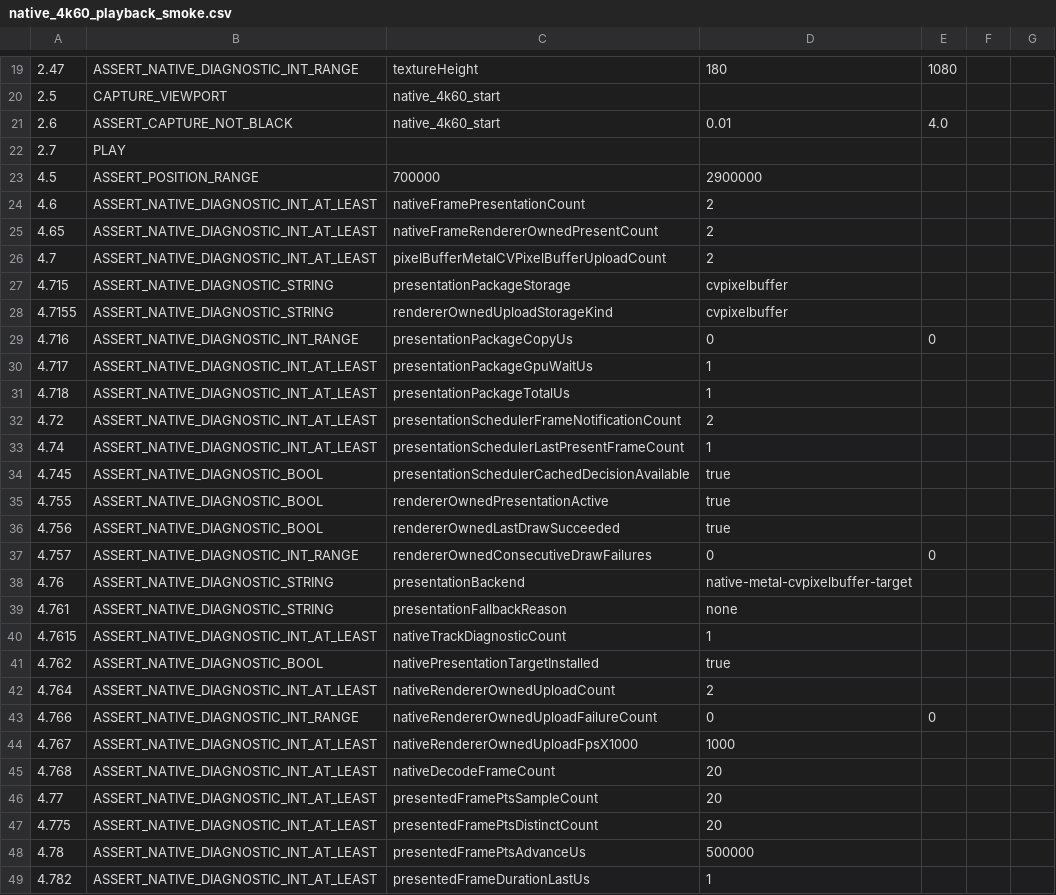
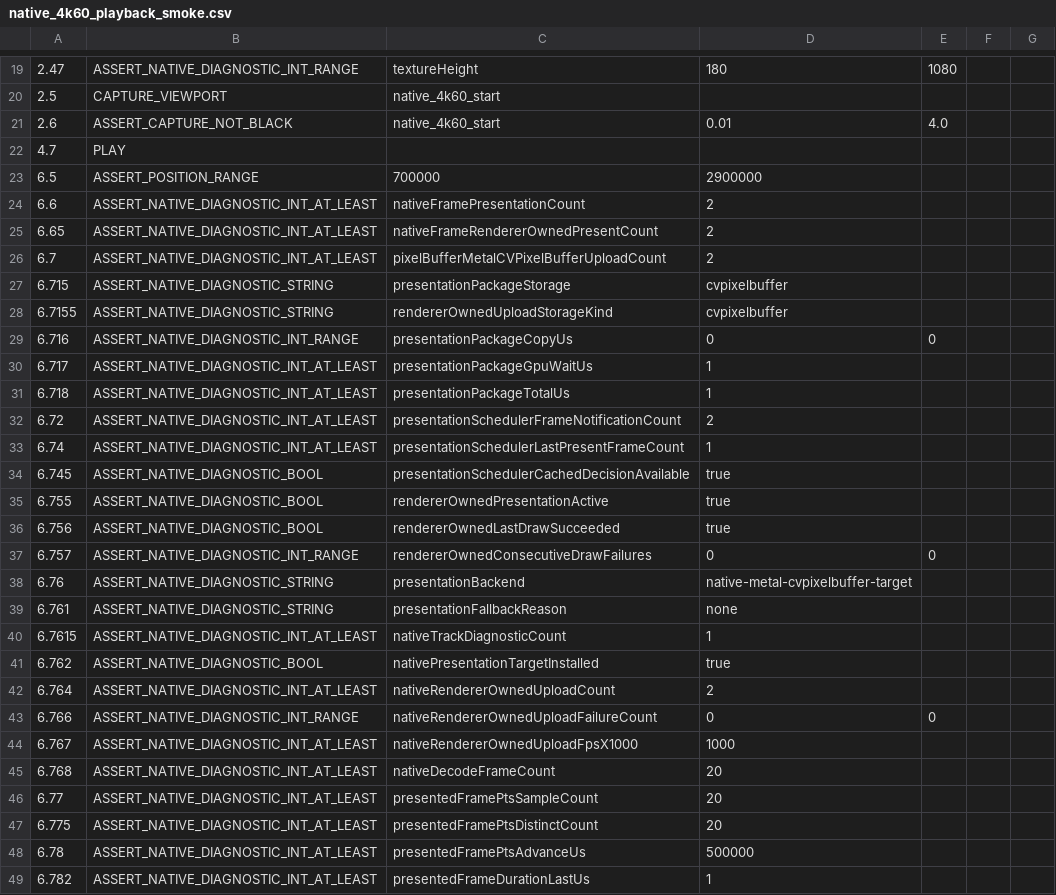
Before and after one commit to Nakiha/VoidPlayer, a CSV file: ui_tests/macos/native_4k60_playback_smoke.csv, drawn as a sheet; only a part is shown, gaps mark what is left out; the diff covers the shown part only.

```diff
--- a/ui_tests/macos/native_4k60_playback_smoke.csv
+++ b/ui_tests/macos/native_4k60_playback_smoke.csv
@@ -21,29 +21,29 @@
 2.6, ASSERT_CAPTURE_NOT_BLACK, native_4k60_start, 0.01, 4.0
-2.7, PLAY
-4.5, ASSERT_POSITION_RANGE, 700000, 2900000
-4.6, ASSERT_NATIVE_DIAGNOSTIC_INT_AT_LEAST, nativeFramePresentationCount, 2
-4.65, ASSERT_NATIVE_DIAGNOSTIC_INT_AT_LEAST, nativeFrameRendererOwnedPresentCount, 2
-4.7, ASSERT_NATIVE_DIAGNOSTIC_INT_AT_LEAST, pixelBufferMetalCVPixelBufferUploadCount, 2
-4.715, ASSERT_NATIVE_DIAGNOSTIC_STRING, presentationPackageStorage, cvpixelbuffer
-4.7155, ASSERT_NATIVE_DIAGNOSTIC_STRING, rendererOwnedUploadStorageKind, cvpixelbuffer
-4.716, ASSERT_NATIVE_DIAGNOSTIC_INT_RANGE, presentationPackageCopyUs, 0, 0
-4.717, ASSERT_NATIVE_DIAGNOSTIC_INT_AT_LEAST, presentationPackageGpuWaitUs, 1
-4.718, ASSERT_NATIVE_DIAGNOSTIC_INT_AT_LEAST, presentationPackageTotalUs, 1
-4.72, ASSERT_NATIVE_DIAGNOSTIC_INT_AT_LEAST, presentationSchedulerFrameNotificationCount, 2
-4.74, ASSERT_NATIVE_DIAGNOSTIC_INT_AT_LEAST, presentationSchedulerLastPresentFrameCount, 1
-4.745, ASSERT_NATIVE_DIAGNOSTIC_BOOL, presentationSchedulerCachedDecisionAvailable, true
-4.755, ASSERT_NATIVE_DIAGNOSTIC_BOOL, rendererOwnedPresentationActive, true
-4.756, ASSERT_NATIVE_DIAGNOSTIC_BOOL, rendererOwnedLastDrawSucceeded, true
-4.757, ASSERT_NATIVE_DIAGNOSTIC_INT_RANGE, rendererOwnedConsecutiveDrawFailures, 0, 0
-4.76, ASSERT_NATIVE_DIAGNOSTIC_STRING, presentationBackend, native-metal-cvpixelbuffer-target
-4.761, ASSERT_NATIVE_DIAGNOSTIC_STRING, presentationFallbackReason, none
-4.7615, ASSERT_NATIVE_DIAGNOSTIC_INT_AT_LEAST, nativeTrackDiagnosticCount, 1
-4.762, ASSERT_NATIVE_DIAGNOSTIC_BOOL, nativePresentationTargetInstalled, true
-4.764, ASSERT_NATIVE_DIAGNOSTIC_INT_AT_LEAST, nativeRendererOwnedUploadCount, 2
-4.766, ASSERT_NATIVE_DIAGNOSTIC_INT_RANGE, nativeRendererOwnedUploadFailureCount, 0, 0
-4.767, ASSERT_NATIVE_DIAGNOSTIC_INT_AT_LEAST, nativeRendererOwnedUploadFpsX1000, 1000
-4.768, ASSERT_NATIVE_DIAGNOSTIC_INT_AT_LEAST, nativeDecodeFrameCount, 20
-4.77, ASSERT_NATIVE_DIAGNOSTIC_INT_AT_LEAST, presentedFramePtsSampleCount, 20
-4.775, ASSERT_NATIVE_DIAGNOSTIC_INT_AT_LEAST, presentedFramePtsDistinctCount, 20
-4.78, ASSERT_NATIVE_DIAGNOSTIC_INT_AT_LEAST, presentedFramePtsAdvanceUs, 500000
-4.782, ASSERT_NATIVE_DIAGNOSTIC_INT_AT_LEAST, presentedFrameDurationLastUs, 1
+4.7, PLAY
+6.5, ASSERT_POSITION_RANGE, 700000, 2900000
+6.6, ASSERT_NATIVE_DIAGNOSTIC_INT_AT_LEAST, nativeFramePresentationCount, 2
+6.65, ASSERT_NATIVE_DIAGNOSTIC_INT_AT_LEAST, nativeFrameRendererOwnedPresentCount, 2
+6.7, ASSERT_NATIVE_DIAGNOSTIC_INT_AT_LEAST, pixelBufferMetalCVPixelBufferUploadCount, 2
+6.715, ASSERT_NATIVE_DIAGNOSTIC_STRING, presentationPackageStorage, cvpixelbuffer
+6.7155, ASSERT_NATIVE_DIAGNOSTIC_STRING, rendererOwnedUploadStorageKind, cvpixelbuffer
+6.716, ASSERT_NATIVE_DIAGNOSTIC_INT_RANGE, presentationPackageCopyUs, 0, 0
+6.717, ASSERT_NATIVE_DIAGNOSTIC_INT_AT_LEAST, presentationPackageGpuWaitUs, 1
+6.718, ASSERT_NATIVE_DIAGNOSTIC_INT_AT_LEAST, presentationPackageTotalUs, 1
+6.72, ASSERT_NATIVE_DIAGNOSTIC_INT_AT_LEAST, presentationSchedulerFrameNotificationCount, 2
+6.74, ASSERT_NATIVE_DIAGNOSTIC_INT_AT_LEAST, presentationSchedulerLastPresentFrameCount, 1
+6.745, ASSERT_NATIVE_DIAGNOSTIC_BOOL, presentationSchedulerCachedDecisionAvailable, true
+6.755, ASSERT_NATIVE_DIAGNOSTIC_BOOL, rendererOwnedPresentationActive, true
+6.756, ASSERT_NATIVE_DIAGNOSTIC_BOOL, rendererOwnedLastDrawSucceeded, true
+6.757, ASSERT_NATIVE_DIAGNOSTIC_INT_RANGE, rendererOwnedConsecutiveDrawFailures, 0, 0
+6.76, ASSERT_NATIVE_DIAGNOSTIC_STRING, presentationBackend, native-metal-cvpixelbuffer-target
+6.761, ASSERT_NATIVE_DIAGNOSTIC_STRING, presentationFallbackReason, none
+6.7615, ASSERT_NATIVE_DIAGNOSTIC_INT_AT_LEAST, nativeTrackDiagnosticCount, 1
+6.762, ASSERT_NATIVE_DIAGNOSTIC_BOOL, nativePresentationTargetInstalled, true
+6.764, ASSERT_NATIVE_DIAGNOSTIC_INT_AT_LEAST, nativeRendererOwnedUploadCount, 2
+6.766, ASSERT_NATIVE_DIAGNOSTIC_INT_RANGE, nativeRendererOwnedUploadFailureCount, 0, 0
+6.767, ASSERT_NATIVE_DIAGNOSTIC_INT_AT_LEAST, nativeRendererOwnedUploadFpsX1000, 1000
+6.768, ASSERT_NATIVE_DIAGNOSTIC_INT_AT_LEAST, nativeDecodeFrameCount, 20
+6.77, ASSERT_NATIVE_DIAGNOSTIC_INT_AT_LEAST, presentedFramePtsSampleCount, 20
+6.775, ASSERT_NATIVE_DIAGNOSTIC_INT_AT_LEAST, presentedFramePtsDistinctCount, 20
+6.78, ASSERT_NATIVE_DIAGNOSTIC_INT_AT_LEAST, presentedFramePtsAdvanceUs, 500000
+6.782, ASSERT_NATIVE_DIAGNOSTIC_INT_AT_LEAST, presentedFrameDurationLastUs, 1
```
Also changed, not shown: 15 edited cells elsewhere in this file, ui_tests/macos/native_p010_presentation_smoke.csv, ui_tests/macos/native_playing_step_pauses_smoke.csv, 2 other files.
